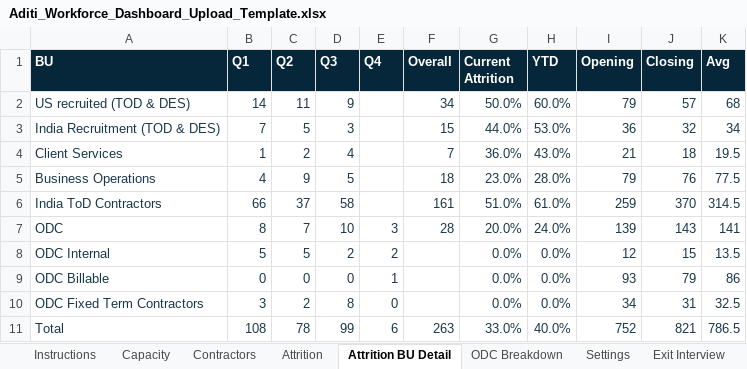
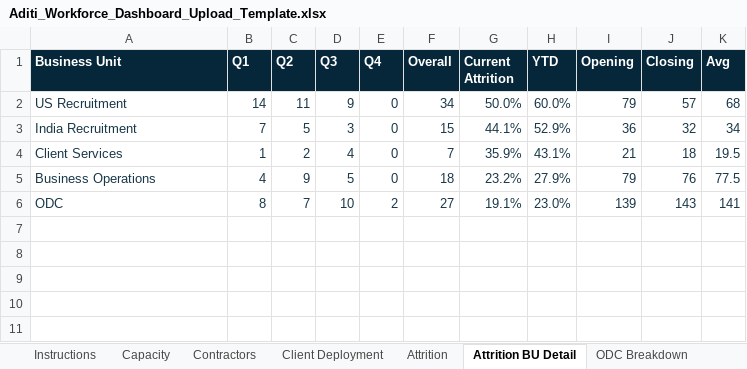
Before and after one commit to Aboodimtiaz7/Aditi-Workforce-Intelligence, an Excel workbook: Aditi_Workforce_Dashboard_Upload_Template.xlsx, sheet Attrition BU Detail, drawn as a sheet; values as stored, in another font and other column widths than the file's, no borders; removed rows and columns are numbered as before the commit, all else as after; the diff names each change by its address in the sheet, - before the commit and + after, or states it on an @@ line.

```diff
--- a/Aditi_Workforce_Dashboard_Upload_Template.xlsx (sheet Attrition BU Detail)
+++ b/Aditi_Workforce_Dashboard_Upload_Template.xlsx (sheet Attrition BU Detail)
+sheet tab: Client Deployment
-A1: BU
+A1: Business Unit
-A2 (Business Unit): US recruited (TOD & DES)
+A2 (Business Unit): US Recruitment
-E2:E5 (Q4): (empty)
+E2:E5 (Q4): 0
-A3 (Business Unit): India Recruitment (TOD & DES)
+A3 (Business Unit): India Recruitment
-G3 (Current Attrition): 44.0%
+G3 (Current Attrition): 44.1%
-H3 (YTD): 53.0%
+H3 (YTD): 52.9%
-G4 (Current Attrition): 36.0%
+G4 (Current Attrition): 35.9%
-H4 (YTD): 43.0%
+H4 (YTD): 43.1%
-G5 (Current Attrition): 23.0%
+G5 (Current Attrition): 23.2%
-H5 (YTD): 28.0%
+H5 (YTD): 27.9%
-row 6: India ToD Contractors | 66 | 37 | 58 |  | 161 | 51.0% | 61.0% | 259 | 370 | 314.5
-E6 (Q4): 3
+E6 (Q4): 2
-F6 (Overall): 28
+F6 (Overall): 27
-G6 (Current Attrition): 20.0%
+G6 (Current Attrition): 19.1%
-H6 (YTD): 24.0%
+H6 (YTD): 23.0%
-row 8: ODC Internal | 5 | 5 | 2 | 2 |  | 0.0% | 0.0% | 12 | 15 | 13.5
-row 9: ODC Billable | 0 | 0 | 0 | 1 |  | 0.0% | 0.0% | 93 | 79 | 86
-row 10: ODC Fixed Term Contractors | 3 | 2 | 8 | 0 |  | 0.0% | 0.0% | 34 | 31 | 32.5
-row 11: Total | 108 | 78 | 99 | 6 | 263 | 33.0% | 40.0% | 752 | 821 | 786.5
```
Also changed, not shown: sheet Attrition, sheet Exit Interview, sheet Instructions, sheet Settings, sheet ODC Breakdown, sheet Capacity, 1 other file.
